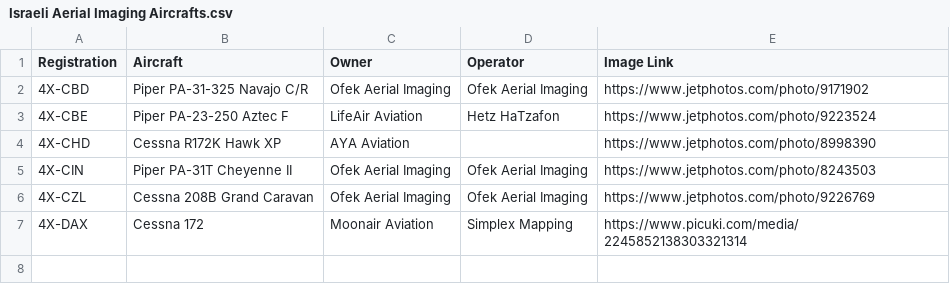
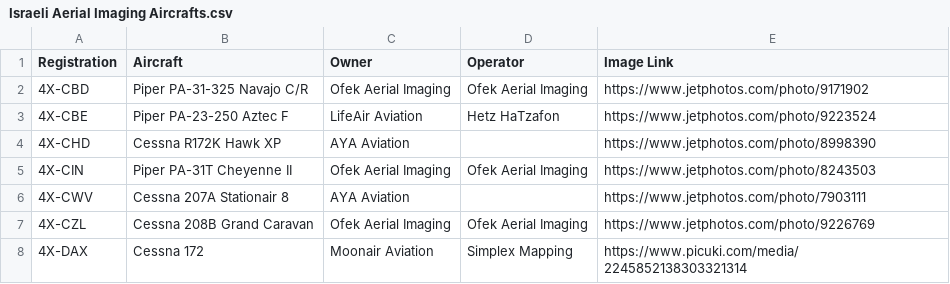
Before and after one commit to hareldunn/GIS_Repo, a CSV file: Israeli Aerial Imaging Aircrafts.csv, drawn as a sheet; the diff names each change by its address in the sheet, - before the commit and + after, or states it on an @@ line.

Commit message:
Update Israeli Aerial Imaging Aircrafts.csv

```diff
--- a/Israeli Aerial Imaging Aircrafts.csv
+++ b/Israeli Aerial Imaging Aircrafts.csv
+row 6: 4X-CWV | Cessna 207A Stationair 8 | AYA Aviation |  | https://www.jetphotos.com/photo/7903111
```
